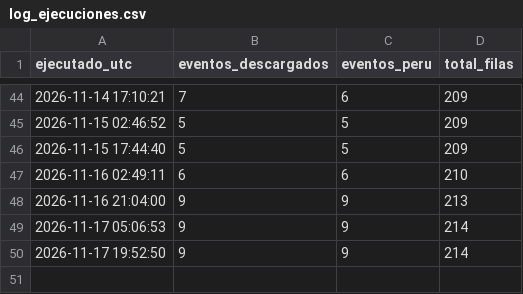
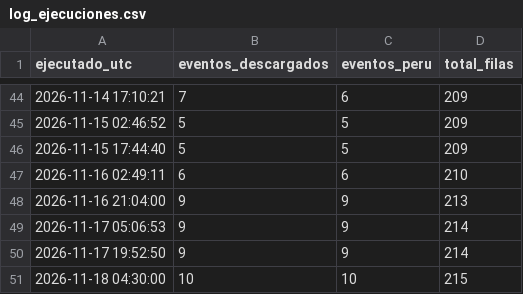
Before and after one commit to RafaeloC1/sismos-peru-dashboard, a CSV file: data/log_ejecuciones.csv, drawn as a sheet; only a part is shown, gaps mark what is left out; the diff names each change by its address in the sheet, - before the commit and + after, or states it on an @@ line.

```diff
--- a/data/log_ejecuciones.csv
+++ b/data/log_ejecuciones.csv
+row 51: 2026-11-18 04:30:00 | 10 | 10 | 215
```
Also changed, not shown: data/sismos_peru.csv.
